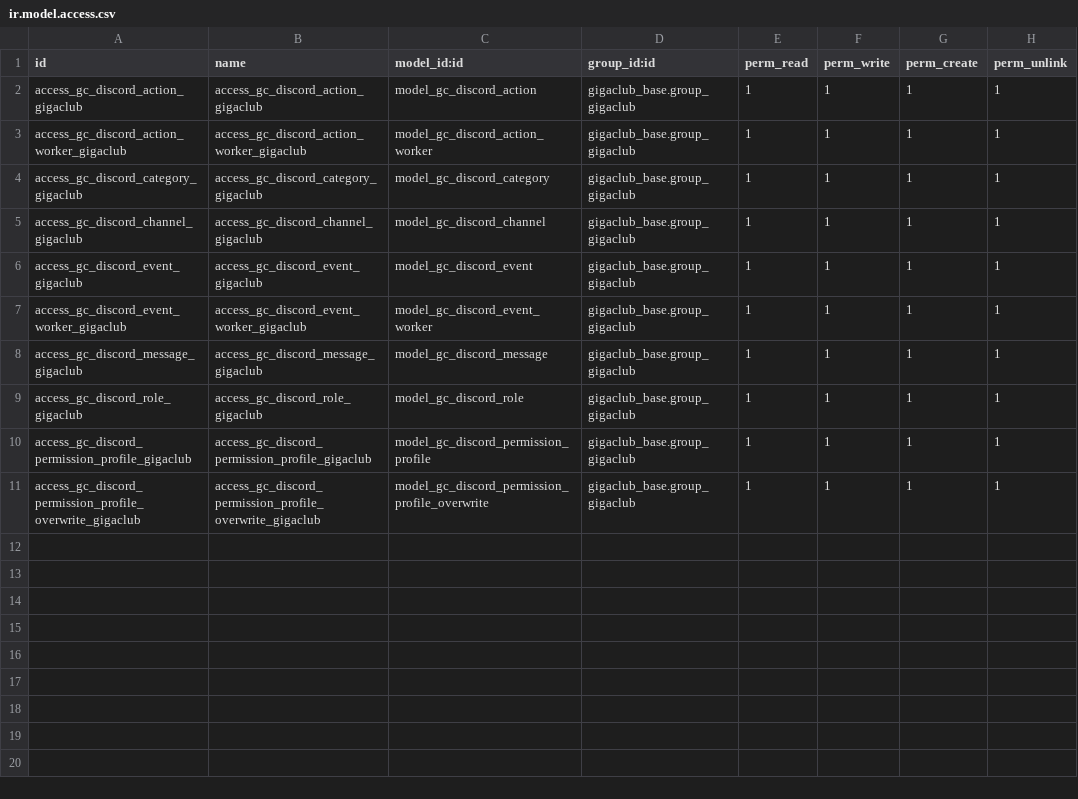
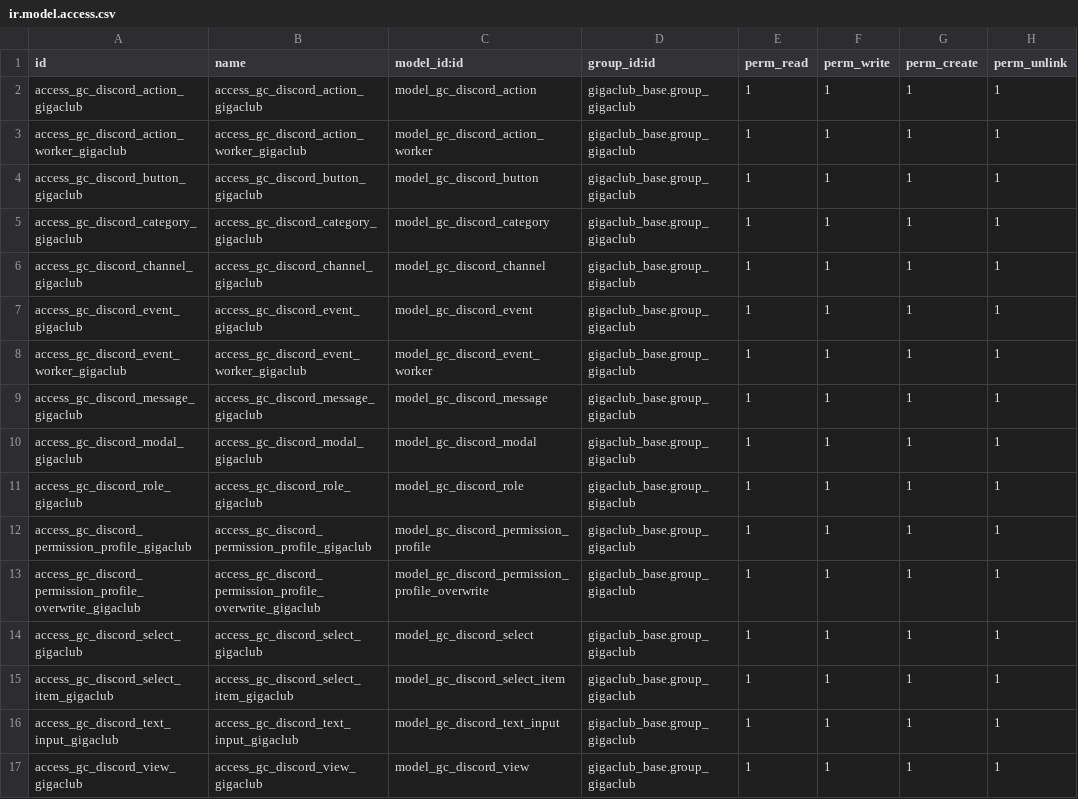
Before and after one commit to gigaclub/gigaclub_odoo, a CSV file: gigaclub_discord/security/ir.model.access.csv, drawn as a sheet.

Commit message:
added views...

```diff
--- a/gigaclub_discord/security/ir.model.access.csv
+++ b/gigaclub_discord/security/ir.model.access.csv
@@ -3,2 +3,3 @@ access_gc_discord_action_gigaclub,access_gc_discord_action_gigaclub,model_gc_dis
 access_gc_discord_action_worker_gigaclub,access_gc_discord_action_worker_gigaclub,model_gc_discord_action_worker,gigaclub_base.group_gigaclub,1,1,1,1
+access_gc_discord_button_gigaclub,access_gc_discord_button_gigaclub,model_gc_discord_button,gigaclub_base.group_gigaclub,1,1,1,1
 access_gc_discord_category_gigaclub,access_gc_discord_category_gigaclub,model_gc_discord_category,gigaclub_base.group_gigaclub,1,1,1,1
@@ -8,2 +9,3 @@ access_gc_discord_event_worker_gigaclub,access_gc_discord_event_worker_gigaclub,
 access_gc_discord_message_gigaclub,access_gc_discord_message_gigaclub,model_gc_discord_message,gigaclub_base.group_gigaclub,1,1,1,1
+access_gc_discord_modal_gigaclub,access_gc_discord_modal_gigaclub,model_gc_discord_modal,gigaclub_base.group_gigaclub,1,1,1,1
 access_gc_discord_role_gigaclub,access_gc_discord_role_gigaclub,model_gc_discord_role,gigaclub_base.group_gigaclub,1,1,1,1
@@ -11 +13,5 @@ access_gc_discord_permission_profile_gigaclub,access_gc_discord_permission_profi
 access_gc_discord_permission_profile_overwrite_gigaclub,access_gc_discord_permission_profile_overwrite_gigaclub,model_gc_discord_permission_profile_overwrite,gigaclub_base.group_gigaclub,1,1,1,1
+access_gc_discord_select_gigaclub,access_gc_discord_select_gigaclub,model_gc_discord_select,gigaclub_base.group_gigaclub,1,1,1,1
+access_gc_discord_select_item_gigaclub,access_gc_discord_select_item_gigaclub,model_gc_discord_select_item,gigaclub_base.group_gigaclub,1,1,1,1
+access_gc_discord_text_input_gigaclub,access_gc_discord_text_input_gigaclub,model_gc_discord_text_input,gigaclub_base.group_gigaclub,1,1,1,1
+access_gc_discord_view_gigaclub,access_gc_discord_view_gigaclub,model_gc_discord_view,gigaclub_base.group_gigaclub,1,1,1,1
```
Also changed, not shown: 27 other files.
